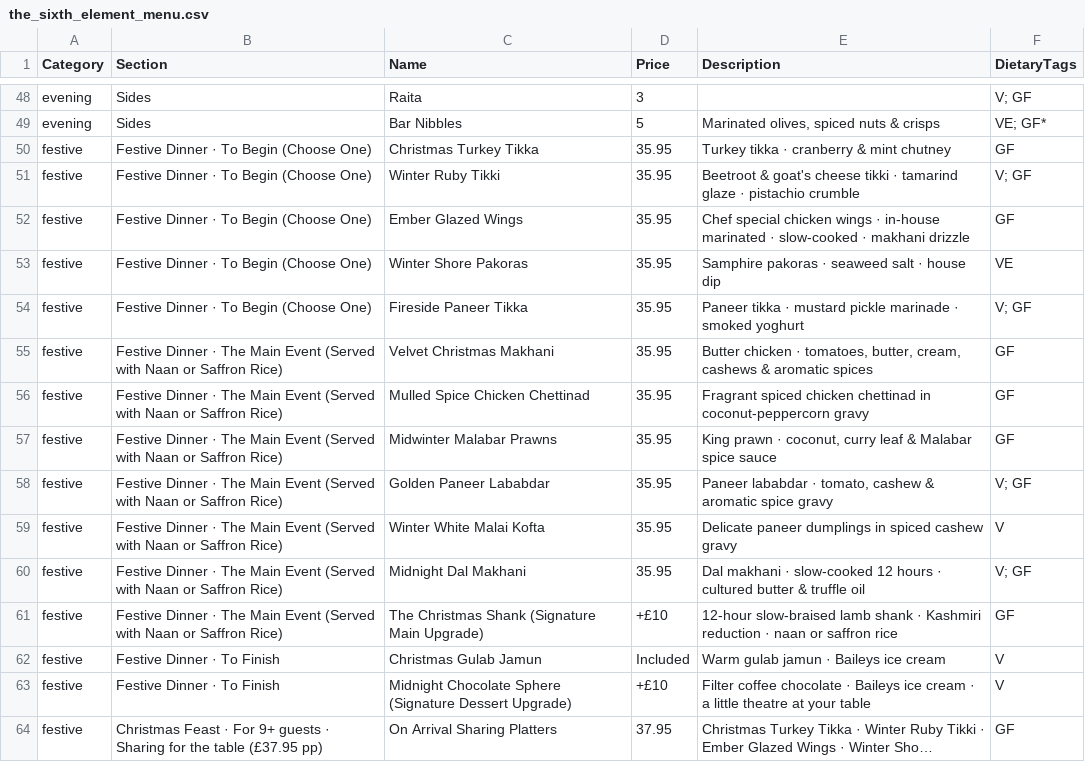
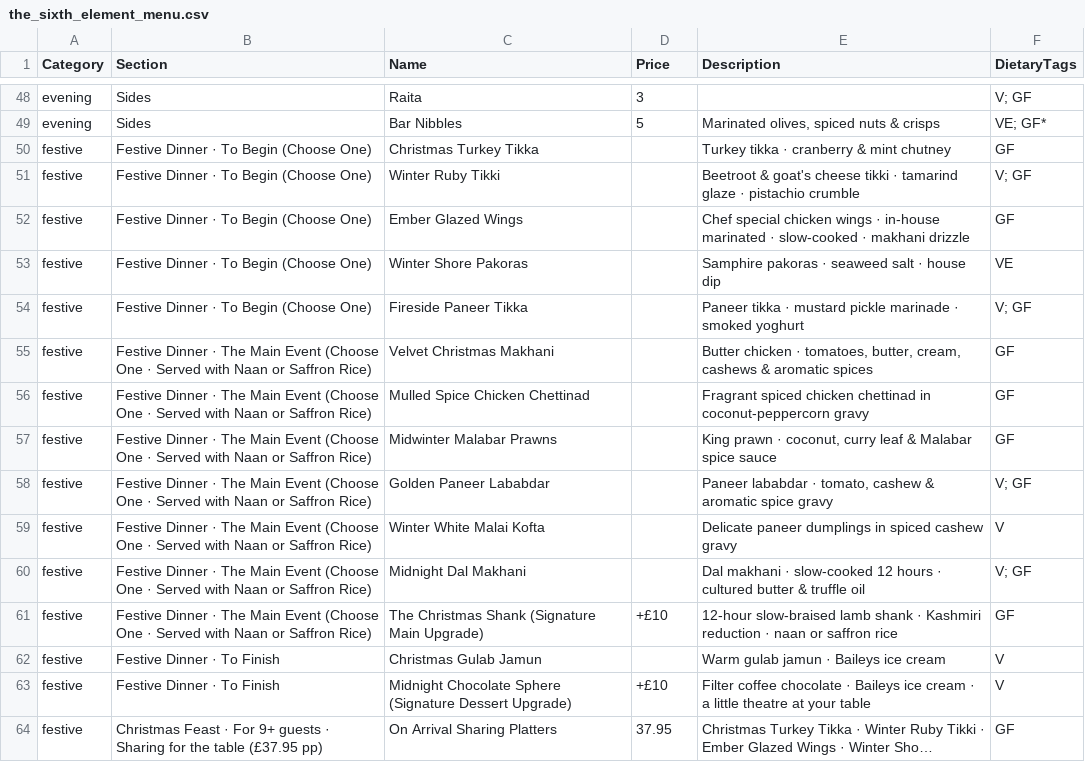
Before and after one commit to The-6th-Element/website, a CSV file: public/data/the_sixth_element_menu.csv, drawn as a sheet; only a part is shown, gaps mark what is left out; long unchanged cells end in ….

Commit message:
feat(menu): remove individual Festive Dinner item prices and add Choose One qualifier to Main Event

```diff
--- a/public/data/the_sixth_element_menu.csv
+++ b/public/data/the_sixth_element_menu.csv
@@ -49,15 +49,15 @@ evening,Sides,Raita,3,,V; GF
 evening,Sides,Bar Nibbles,5,"Marinated olives, spiced nuts & crisps",VE; GF*
-festive,Festive Dinner · To Begin (Choose One),Christmas Turkey Tikka,35.95,Turkey tikka · cranberry & mint chutney,GF
-festive,Festive Dinner · To Begin (Choose One),Winter Ruby Tikki,35.95,Beetroot & goat's cheese tikki · tamarind glaze · pistachio crumble,V; GF
-festive,Festive Dinner · To Begin (Choose One),Ember Glazed Wings,35.95,Chef special chicken wings · in-house marinated · slow-cooked · makhani drizzle,GF
-festive,Festive Dinner · To Begin (Choose One),Winter Shore Pakoras,35.95,Samphire pakoras · seaweed salt · house dip,VE
-festive,Festive Dinner · To Begin (Choose One),Fireside Paneer Tikka,35.95,Paneer tikka · mustard pickle marinade · smoked yoghurt,V; GF
-festive,Festive Dinner · The Main Event (Served with Naan or Saffron Rice),Velvet Christmas Makhani,35.95,"Butter chicken · tomatoes, butter, cream, cashews & aromatic spices",GF
-festive,Festive Dinner · The Main Event (Served with Naan or Saffron Rice),Mulled Spice Chicken Chettinad,35.95,Fragrant spiced chicken chettinad in coconut-peppercorn gravy,GF
-festive,Festive Dinner · The Main Event (Served with Naan or Saffron Rice),Midwinter Malabar Prawns,35.95,"King prawn · coconut, curry leaf & Malabar spice sauce",GF
-festive,Festive Dinner · The Main Event (Served with Naan or Saffron Rice),Golden Paneer Lababdar,35.95,"Paneer lababdar · tomato, cashew & aromatic spice gravy",V; GF
-festive,Festive Dinner · The Main Event (Served with Naan or Saffron Rice),Winter White Malai Kofta,35.95,Delicate paneer dumplings in spiced cashew gravy,V
-festive,Festive Dinner · The Main Event (Served with Naan or Saffron Rice),Midnight Dal Makhani,35.95,Dal makhani · slow-cooked 12 hours · cultured butter & truffle oil,V; GF
-festive,Festive Dinner · The Main Event (Served with Naan or Saffron Rice),The Christmas Shank (Signature Main Upgrade),+£10,12-hour slow-braised lamb shank · Kashmiri reduction · naan or saffron rice,GF
-festive,Festive Dinner · To Finish,Christmas Gulab Jamun,Included,Warm gulab jamun · Baileys ice cream,V
+festive,Festive Dinner · To Begin (Choose One),Christmas Turkey Tikka,,Turkey tikka · cranberry & mint chutney,GF
+festive,Festive Dinner · To Begin (Choose One),Winter Ruby Tikki,,Beetroot & goat's cheese tikki · tamarind glaze · pistachio crumble,V; GF
+festive,Festive Dinner · To Begin (Choose One),Ember Glazed Wings,,Chef special chicken wings · in-house marinated · slow-cooked · makhani drizzle,GF
+festive,Festive Dinner · To Begin (Choose One),Winter Shore Pakoras,,Samphire pakoras · seaweed salt · house dip,VE
+festive,Festive Dinner · To Begin (Choose One),Fireside Paneer Tikka,,Paneer tikka · mustard pickle marinade · smoked yoghurt,V; GF
+festive,Festive Dinner · The Main Event (Choose One · Served with Naan or Saffron Rice),Velvet Christmas Makhani,,"Butter chicken · tomatoes, butter, cream, cashews & aromatic spices",GF
+festive,Festive Dinner · The Main Event (Choose One · Served with Naan or Saffron Rice),Mulled Spice Chicken Chettinad,,Fragrant spiced chicken chettinad in coconut-peppercorn gravy,GF
+festive,Festive Dinner · The Main Event (Choose One · Served with Naan or Saffron Rice),Midwinter Malabar Prawns,,"King prawn · coconut, curry leaf & Malabar spice sauce",GF
+festive,Festive Dinner · The Main Event (Choose One · Served with Naan or Saffron Rice),Golden Paneer Lababdar,,"Paneer lababdar · tomato, cashew & aromatic spice gravy",V; GF
+festive,Festive Dinner · The Main Event (Choose One · Served with Naan or Saffron Rice),Winter White Malai Kofta,,Delicate paneer dumplings in spiced cashew gravy,V
+festive,Festive Dinner · The Main Event (Choose One · Served with Naan or Saffron Rice),Midnight Dal Makhani,,Dal makhani · slow-cooked 12 hours · cultured butter & truffle oil,V; GF
+festive,Festive Dinner · The Main Event (Choose One · Served with Naan or Saffron Rice),The Christmas Shank (Signature Main Upgrade),+£10,12-hour slow-braised lamb shank · Kashmiri reduction · naan or saffron rice,GF
+festive,Festive Dinner · To Finish,Christmas Gulab Jamun,,Warm gulab jamun · Baileys ice cream,V
 festive,Festive Dinner · To Finish,Midnight Chocolate Sphere (Signature Dessert Upgrade),+£10,Filter coffee chocolate · Baileys ice cream · a little theatre at your table,V
```
Also changed, not shown: 4 other files.
